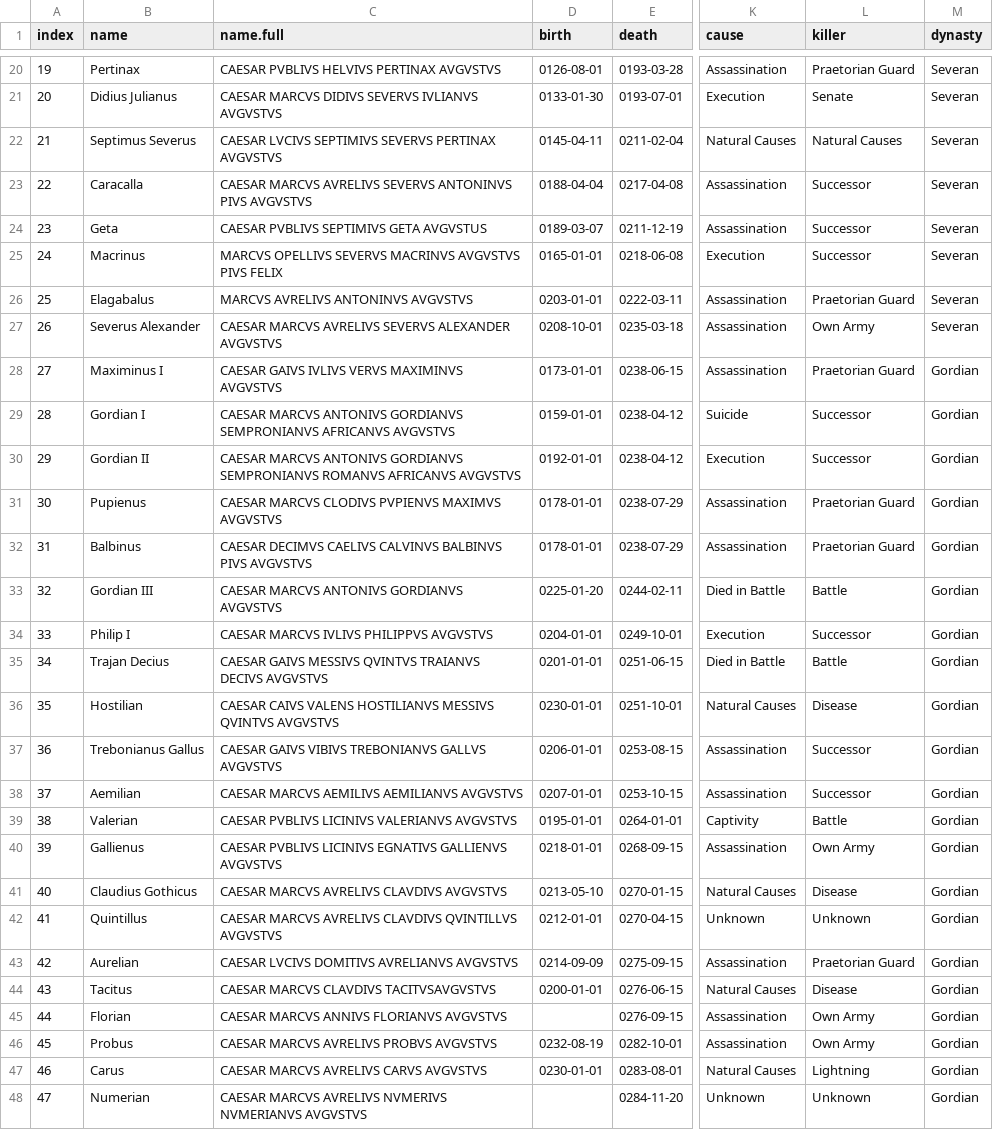
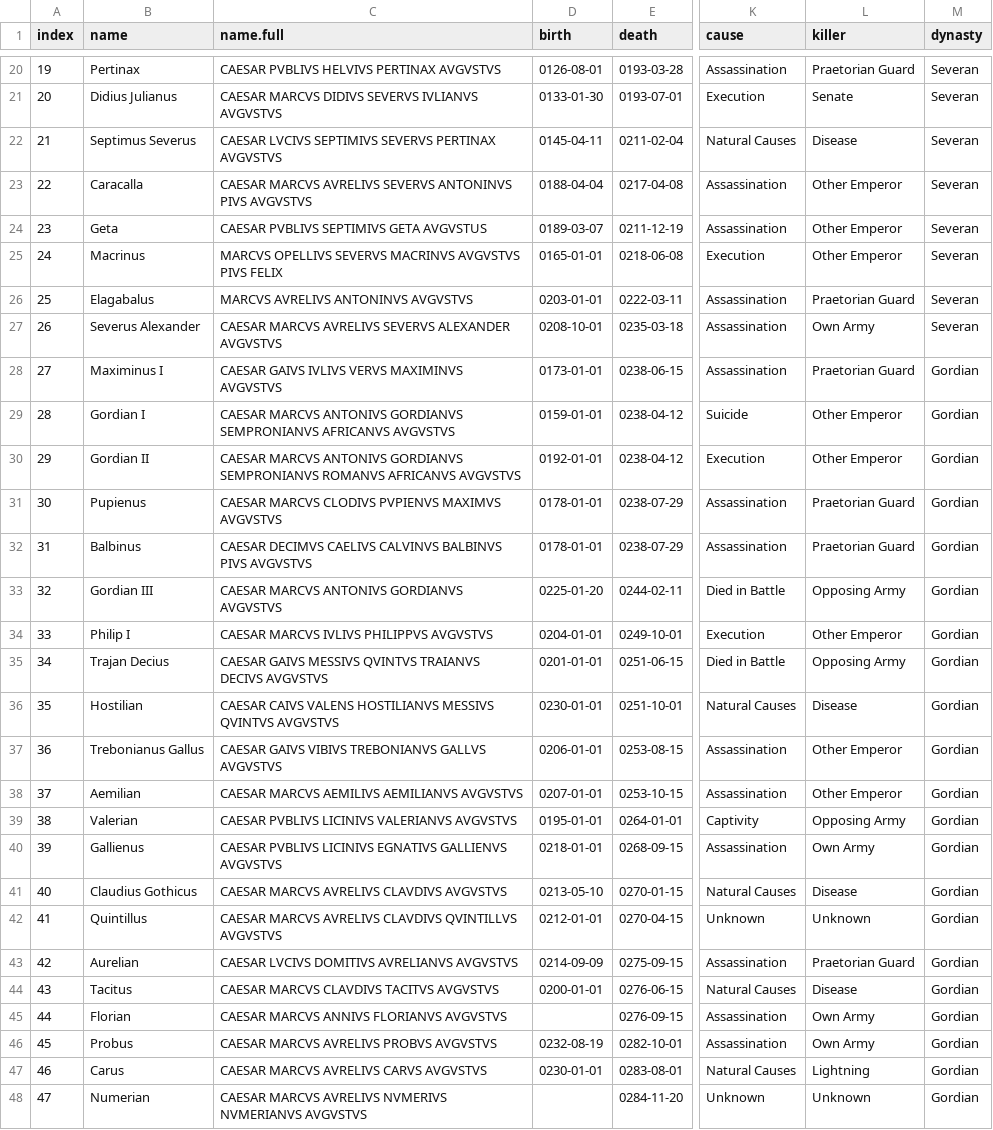
Before and after one commit to zonination/emperors, a CSV file: emperors.csv, drawn as a sheet; only a part is shown, gaps mark what is left out; the diff covers the shown part only; the diff names each change by its address in the sheet, - before the commit and + after, or states it on an @@ line.

Commit message:
Add files via upload

```diff
--- a/emperors.csv
+++ b/emperors.csv
-L22 (killer): Natural Causes
+L22 (killer): Disease
-L23:L25 (killer): Successor
+L23:L25 (killer): Other Emperor
-L29:L30 (killer): Successor
+L29:L30 (killer): Other Emperor
-L33 (killer): Battle
+L33 (killer): Opposing Army
-L34 (killer): Successor
+L34 (killer): Other Emperor
-L35 (killer): Battle
+L35 (killer): Opposing Army
-L37:L38 (killer): Successor
+L37:L38 (killer): Other Emperor
-L39 (killer): Battle
+L39 (killer): Opposing Army
-C44 (name.full): CAESAR MARCVS CLAVDIVS TACITVSAVGVSTVS
+C44 (name.full): CAESAR MARCVS CLAVDIVS TACITVS AVGVSTVS
```
Also changed, not shown: 20 edited cells elsewhere in this file.
